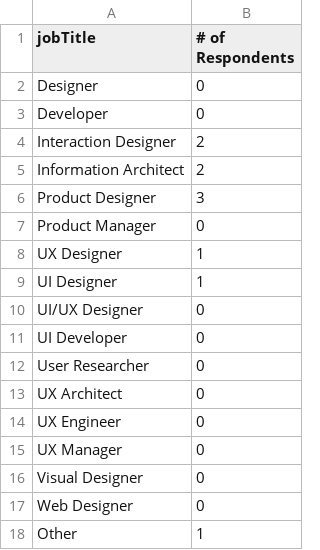
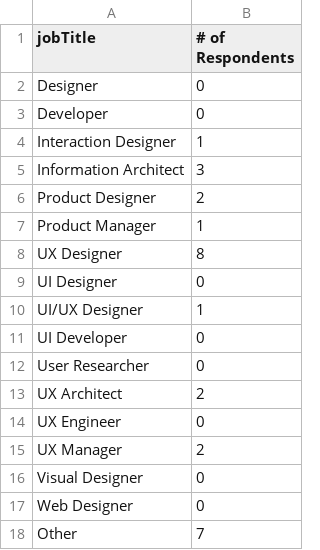
Before and after one commit to Blue-Barracudas/iasummit2016-poster, a CSV file: data/currentRole.csv, drawn as a sheet.

```diff
--- a/data/currentRole.csv
+++ b/data/currentRole.csv
@@ -3,16 +3,16 @@ Designer,0
 Developer,0
-Interaction Designer,2
-Information Architect,2
-Product Designer,3
-Product Manager,0
-UX Designer,1
-UI Designer,1
-UI/UX Designer,0
+Interaction Designer,1
+Information Architect,3
+Product Designer,2
+Product Manager,1
+UX Designer,8
+UI Designer,0
+UI/UX Designer,1
 UI Developer,0
 User Researcher,0
-UX Architect,0
+UX Architect,2
 UX Engineer,0
-UX Manager,0
+UX Manager,2
 Visual Designer,0
 Web Designer,0
-Other,1
+Other,7
```
Also changed, not shown: data/currentSkillsFinal.csv, data/currentToolsFinal.csv, 10 other files.
